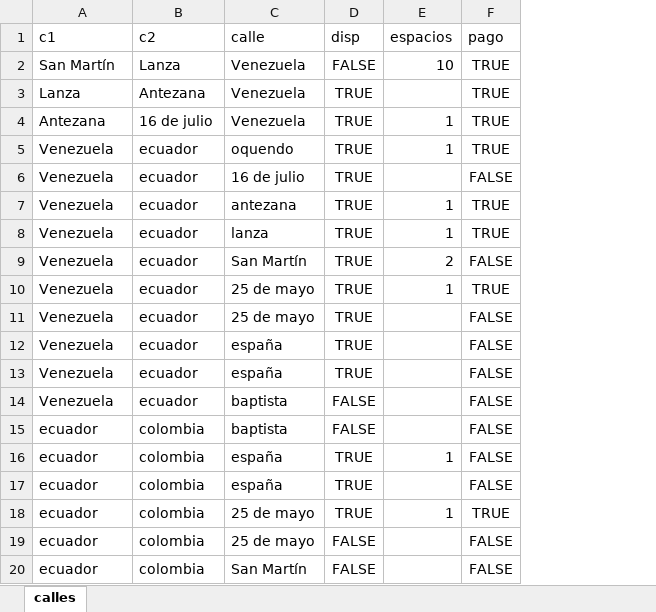
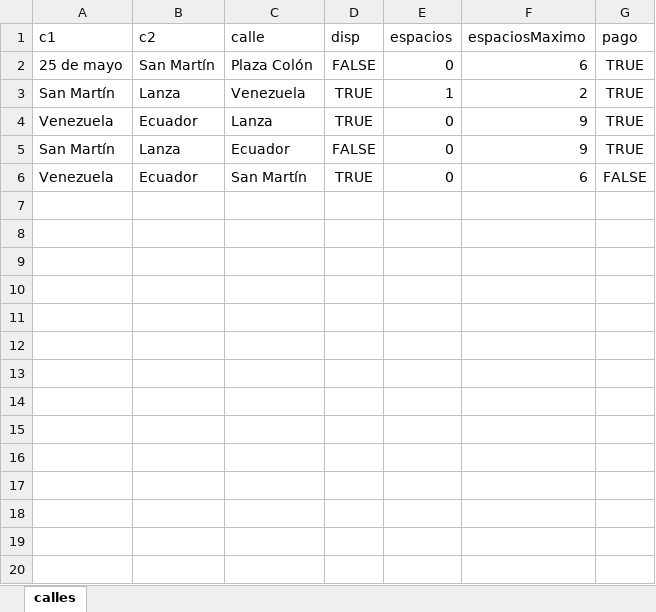
Before and after one commit to friki57/parqueoscochalos, an Excel workbook: calles.xlsx, sheet calles, drawn as a sheet; only a part is shown; values as stored, in another font and other column widths than the file's, no borders; removed rows and columns are numbered as before the commit, all else as after; the diff covers the shown part only; the diff names each change by its address in the sheet, - before the commit and + after, or states it on an @@ line.

```diff
--- a/calles.xlsx (sheet calles)
+++ b/calles.xlsx (sheet calles)
+column F (espaciosMaximo), rows 3-4: 2 | 9; row 6: 6
+row 2: 25 de mayo | San Martín | Plaza Colón | FALSE | 0 | 6 | TRUE
-D3 (disp): FALSE
+D3 (disp): TRUE
-E3 (espacios): 10
+E3 (espacios): 1
-row 3: Lanza | Antezana | Venezuela | TRUE |  | TRUE
-row 4: Antezana | 16 de julio | Venezuela | TRUE | 1 | TRUE
-row 5: Venezuela | ecuador | oquendo | TRUE | 1 | TRUE
-row 6: Venezuela | ecuador | 16 de julio | TRUE |  | FALSE
-row 7: Venezuela | ecuador | antezana | TRUE | 1 | TRUE
-B4 (c2): ecuador
+B4 (c2): Ecuador
-C4 (calle): lanza
+C4 (calle): Lanza
-E4 (espacios): 1
+E4 (espacios): 0
+row 5: San Martín | Lanza | Ecuador | FALSE | 0 | 9 | TRUE
-B6 (c2): ecuador
+B6 (c2): Ecuador
-E6 (espacios): 2
+E6 (espacios): 0
-row 10: Venezuela | ecuador | 25 de mayo | TRUE | 1 | TRUE
-row 11: Venezuela | ecuador | 25 de mayo | TRUE |  | FALSE
-row 12: Venezuela | ecuador | españa | TRUE |  | FALSE
-row 13: Venezuela | ecuador | españa | TRUE |  | FALSE
-row 14: Venezuela | ecuador | baptista | FALSE |  | FALSE
-row 15: ecuador | colombia | baptista | FALSE |  | FALSE
-row 16: ecuador | colombia | españa | TRUE | 1 | FALSE
-row 17: ecuador | colombia | españa | TRUE |  | FALSE
-row 18: ecuador | colombia | 25 de mayo | TRUE | 1 | TRUE
-row 19: ecuador | colombia | 25 de mayo | FALSE |  | FALSE
-row 20: ecuador | colombia | San Martín | FALSE |  | FALSE
```
Also changed, not shown: 32 removed rows elsewhere in this sheet, 30 other files.
